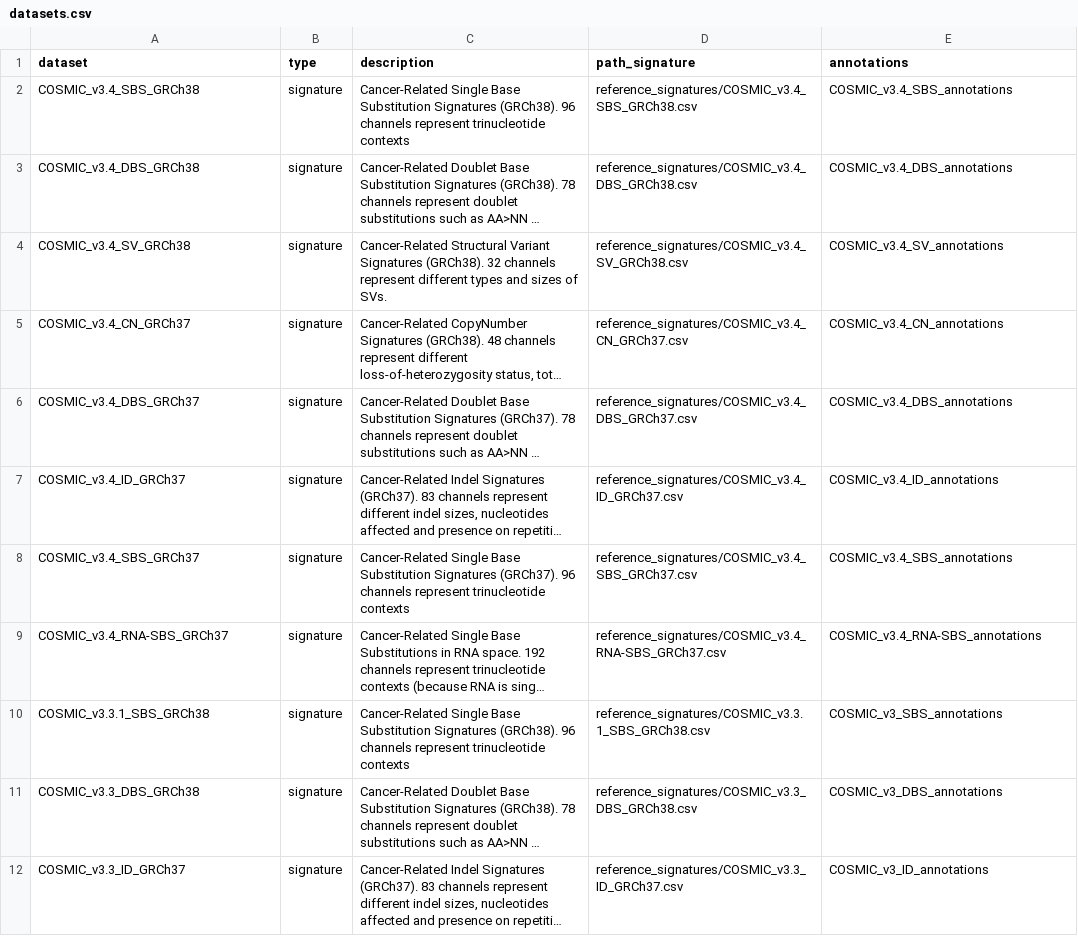
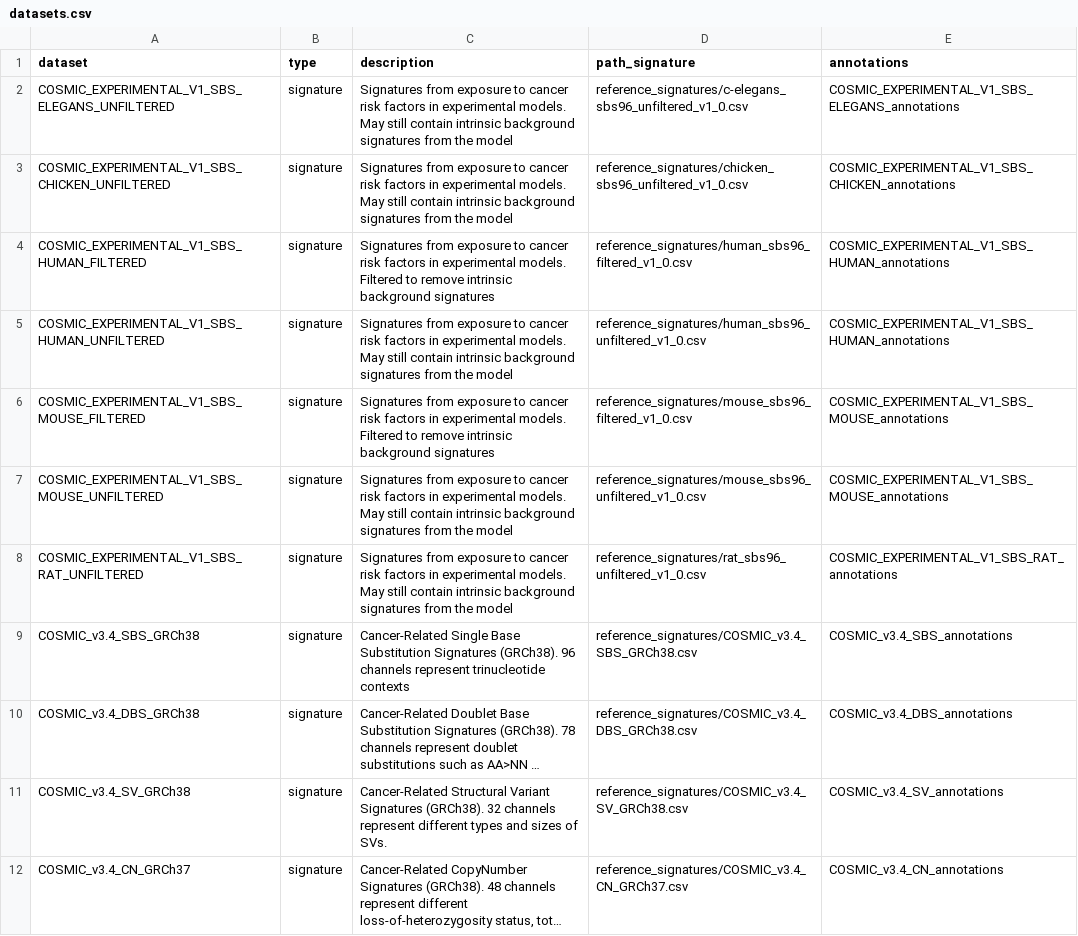
Before and after one commit to selkamand/sigstash, a CSV file: inst/datasets.csv, drawn as a sheet; only a part is shown; the shorter side is filled out with more unchanged rows; long unchanged cells end in ….

Commit message:
feat: added cosmic EXPERIMENTAL signatures

```diff
--- a/inst/datasets.csv
+++ b/inst/datasets.csv
@@ -1,2 +1,9 @@
 dataset,type,description,path_signature,annotations
+COSMIC_EXPERIMENTAL_V1_SBS_ELEGANS_UNFILTERED,signature,Signatures from exposure to cancer risk factors in experimental models. May still contain intrinsic background signatures from the model,reference_signatures/c-elegans_sbs96_unfiltered_v1_0.csv,COSMIC_EXPERIMENTAL_V1_SBS_ELEGANS_annotations
+COSMIC_EXPERIMENTAL_V1_SBS_CHICKEN_UNFILTERED,signature,Signatures from exposure to cancer risk factors in experimental models. May still contain intrinsic background signatures from the model,reference_signatures/chicken_sbs96_unfiltered_v1_0.csv,COSMIC_EXPERIMENTAL_V1_SBS_CHICKEN_annotations
+COSMIC_EXPERIMENTAL_V1_SBS_HUMAN_FILTERED,signature,Signatures from exposure to cancer risk factors in experimental models. Filtered to remove intrinsic background signatures,reference_signatures/human_sbs96_filtered_v1_0.csv,COSMIC_EXPERIMENTAL_V1_SBS_HUMAN_annotations
+COSMIC_EXPERIMENTAL_V1_SBS_HUMAN_UNFILTERED,signature,Signatures from exposure to cancer risk factors in experimental models. May still contain intrinsic background signatures from the model,reference_signatures/human_sbs96_unfiltered_v1_0.csv,COSMIC_EXPERIMENTAL_V1_SBS_HUMAN_annotations
+COSMIC_EXPERIMENTAL_V1_SBS_MOUSE_FILTERED,signature,Signatures from exposure to cancer risk factors in experimental models. Filtered to remove intrinsic background signatures,reference_signatures/mouse_sbs96_filtered_v1_0.csv,COSMIC_EXPERIMENTAL_V1_SBS_MOUSE_annotations
+COSMIC_EXPERIMENTAL_V1_SBS_MOUSE_UNFILTERED,signature,Signatures from exposure to cancer risk factors in experimental models. May still contain intrinsic background signatures from the model,reference_signatures/mouse_sbs96_unfiltered_v1_0.csv,COSMIC_EXPERIMENTAL_V1_SBS_MOUSE_annotations
+COSMIC_EXPERIMENTAL_V1_SBS_RAT_UNFILTERED,signature,Signatures from exposure to cancer risk factors in experimental models. May still contain intrinsic background signatures from the model,reference_signatures/rat_sbs96_unfiltered_v1_0.csv,COSMIC_EXPERIMENTAL_V1_SBS_RAT_annotations
 COSMIC_v3.4_SBS_GRCh38,signature,Cancer-Related Single Base Substitution Signatures (GRCh38). 96 channels represent trinucleotide contexts,reference_signatures/COSMIC_v3.4_SBS_GRCh38.csv,COSMIC_v3.4_SBS_annotations
```
Also changed, not shown: 23 other files.
